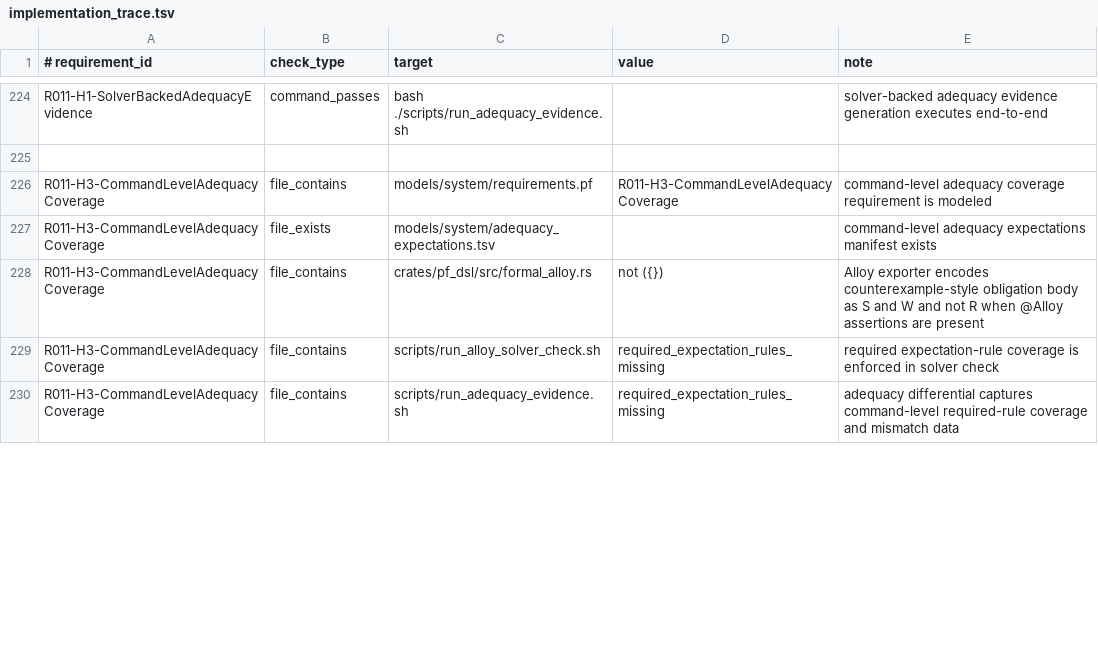
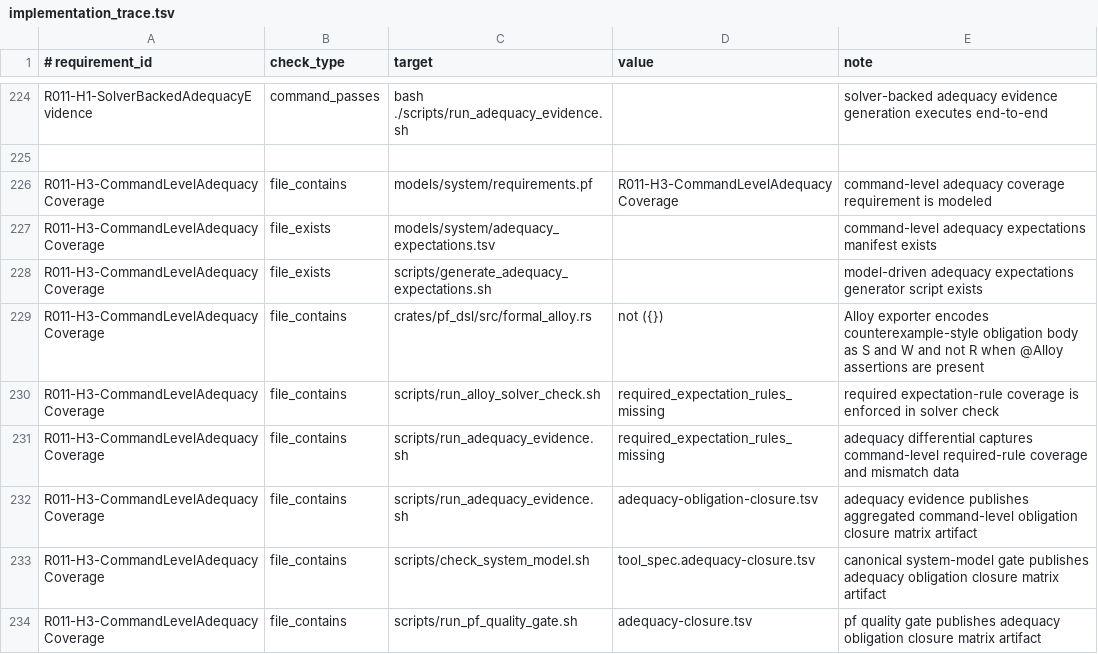
Before and after one commit to kirill-0440/ProblemFrames, a TSV file: models/system/implementation_trace.tsv, drawn as a sheet; only a part is shown, gaps mark what is left out; the diff covers the shown part only.

Commit message:
formal: autogenerate adequacy expectations and publish closure matrix

```diff
--- a/models/system/implementation_trace.tsv
+++ b/models/system/implementation_trace.tsv
@@ -227,2 +227,3 @@ R011-H3-CommandLevelAdequacyCoverage|file_contains|models/system/requirements.pf
 R011-H3-CommandLevelAdequacyCoverage|file_exists|models/system/adequacy_expectations.tsv||command-level adequacy expectations manifest exists
+R011-H3-CommandLevelAdequacyCoverage|file_exists|scripts/generate_adequacy_expectations.sh||model-driven adequacy expectations generator script exists
 R011-H3-CommandLevelAdequacyCoverage|file_contains|crates/pf_dsl/src/formal_alloy.rs|not ({})|Alloy exporter encodes counterexample-style obligation body as S and W and not R when @Alloy assertions are present
@@ -230 +231,4 @@ R011-H3-CommandLevelAdequacyCoverage|file_contains|scripts/run_alloy_solver_chec
 R011-H3-CommandLevelAdequacyCoverage|file_contains|scripts/run_adequacy_evidence.sh|required_expectation_rules_missing|adequacy differential captures command-level required-rule coverage and mismatch data
+R011-H3-CommandLevelAdequacyCoverage|file_contains|scripts/run_adequacy_evidence.sh|adequacy-obligation-closure.tsv|adequacy evidence publishes aggregated command-level obligation closure matrix artifact
+R011-H3-CommandLevelAdequacyCoverage|file_contains|scripts/check_system_model.sh|tool_spec.adequacy-closure.tsv|canonical system-model gate publishes adequacy obligation closure matrix artifact
+R011-H3-CommandLevelAdequacyCoverage|file_contains|scripts/run_pf_quality_gate.sh|adequacy-closure.tsv|pf quality gate publishes adequacy obligation closure matrix artifact
```
Also changed, not shown: 2 added rows and 2 edited cells elsewhere in this file, models/system/adequacy_expectations.tsv, 13 other files.
